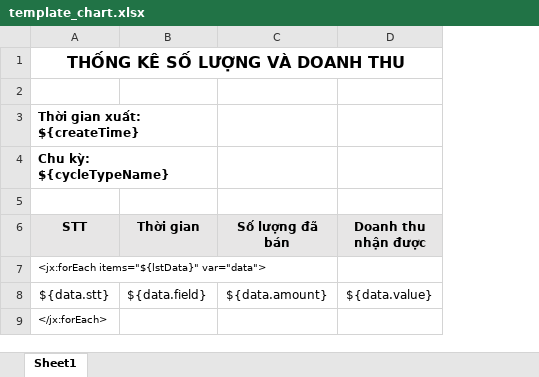
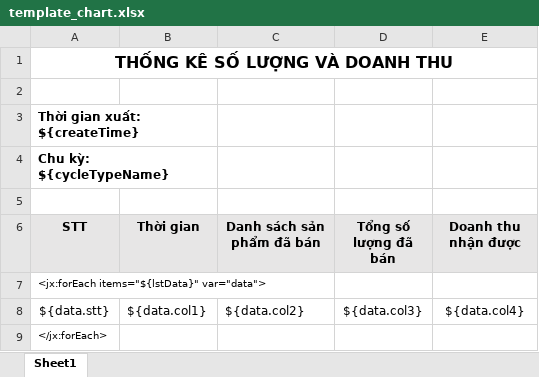
Before and after one commit to phuongtd158/freelance, an Excel workbook: santhuongmai/santhuongmai/src/main/resources/template_chart.xlsx, sheet Sheet1, drawn as a sheet; values as stored, in another font and other column widths than the file's, no borders; removed rows and columns are numbered as before the commit, all else as after; the diff names each change by its address in the sheet, - before the commit and + after, or states it on an @@ line.

```diff
--- a/santhuongmai/santhuongmai/src/main/resources/template_chart.xlsx (sheet Sheet1)
+++ b/santhuongmai/santhuongmai/src/main/resources/template_chart.xlsx (sheet Sheet1)
-column C (Số lượng đã bán), row 8: ${data.amount}
+column C (Danh sách sản phẩm đã bán), row 8: ${data.col2}
+column D (Tổng số lượng đã bán), row 8: ${data.col3}
-B8 (Thời gian): ${data.field}
+B8 (Thời gian): ${data.col1}
-E8 (Doanh thu nhận được): ${data.value}
+E8 (Doanh thu nhận được): ${data.col4}
```
Also changed, not shown: 12 other files.
